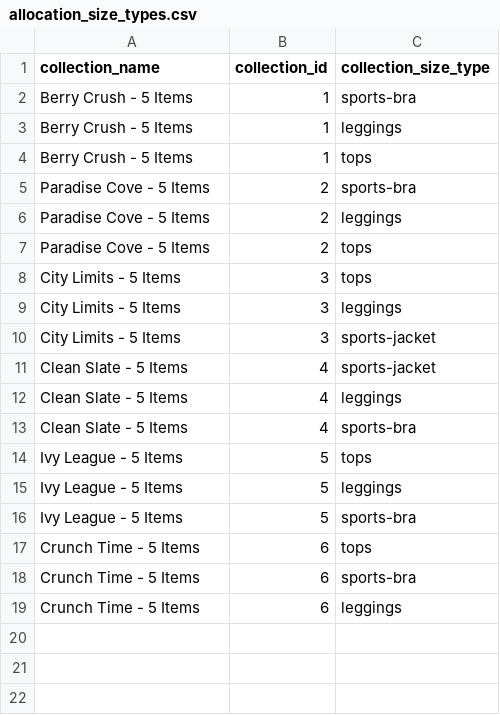
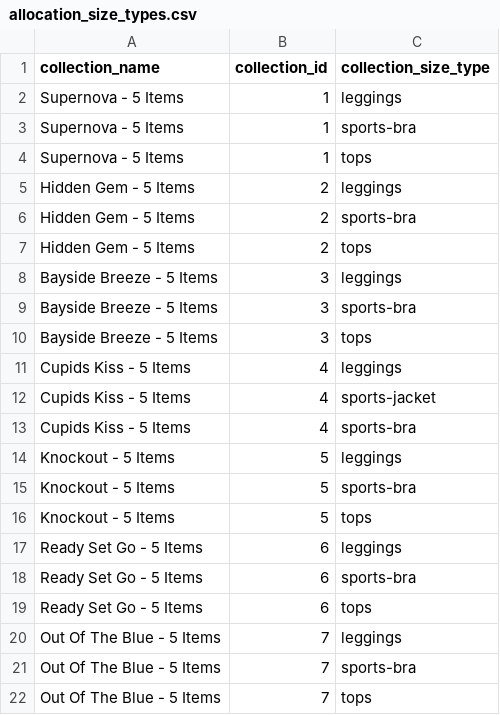
Before and after one commit to FLWallace105/allocation, a CSV file: allocation_size_types.csv, drawn as a sheet.

```diff
--- a/allocation_size_types.csv
+++ b/allocation_size_types.csv
@@ -1,19 +1,22 @@
 collection_name,collection_id,collection_size_type
-Berry Crush - 5 Items,1,sports-bra
-Berry Crush - 5 Items,1,leggings
-Berry Crush - 5 Items,1,tops
-Paradise Cove - 5 Items,2,sports-bra
-Paradise Cove - 5 Items,2,leggings
-Paradise Cove - 5 Items,2,tops
-City Limits - 5 Items,3,tops
-City Limits - 5 Items,3,leggings
-City Limits - 5 Items,3,sports-jacket
-Clean Slate - 5 Items,4,sports-jacket
-Clean Slate - 5 Items,4,leggings
-Clean Slate - 5 Items,4,sports-bra
-Ivy League - 5 Items,5,tops
-Ivy League - 5 Items,5,leggings
-Ivy League - 5 Items,5,sports-bra
-Crunch Time - 5 Items,6,tops
-Crunch Time - 5 Items,6,sports-bra
-Crunch Time - 5 Items,6,leggings
+Supernova - 5 Items,1,leggings
+Supernova - 5 Items,1,sports-bra
+Supernova - 5 Items,1,tops
+Hidden Gem - 5 Items,2,leggings
+Hidden Gem - 5 Items,2,sports-bra
+Hidden Gem - 5 Items,2,tops
+Bayside Breeze - 5 Items,3,leggings
+Bayside Breeze - 5 Items,3,sports-bra
+Bayside Breeze - 5 Items,3,tops
+Cupids Kiss - 5 Items,4,leggings
+Cupids Kiss - 5 Items,4,sports-jacket
+Cupids Kiss - 5 Items,4,sports-bra
+Knockout - 5 Items,5,leggings
+Knockout - 5 Items,5,sports-bra
+Knockout - 5 Items,5,tops
+Ready Set Go - 5 Items,6,leggings
+Ready Set Go - 5 Items,6,sports-bra
+Ready Set Go - 5 Items,6,tops
+Out Of The Blue - 5 Items,7,leggings
+Out Of The Blue - 5 Items,7,sports-bra
+Out Of The Blue - 5 Items,7,tops
```
Also changed, not shown: allocation_alternate_products_production.csv, allocation_collections_production.csv, 7 other files.
